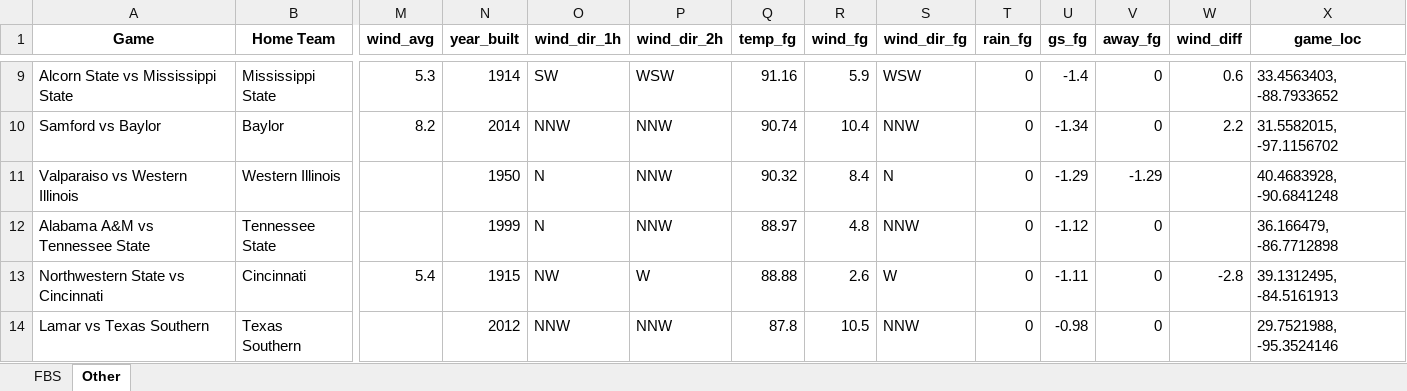
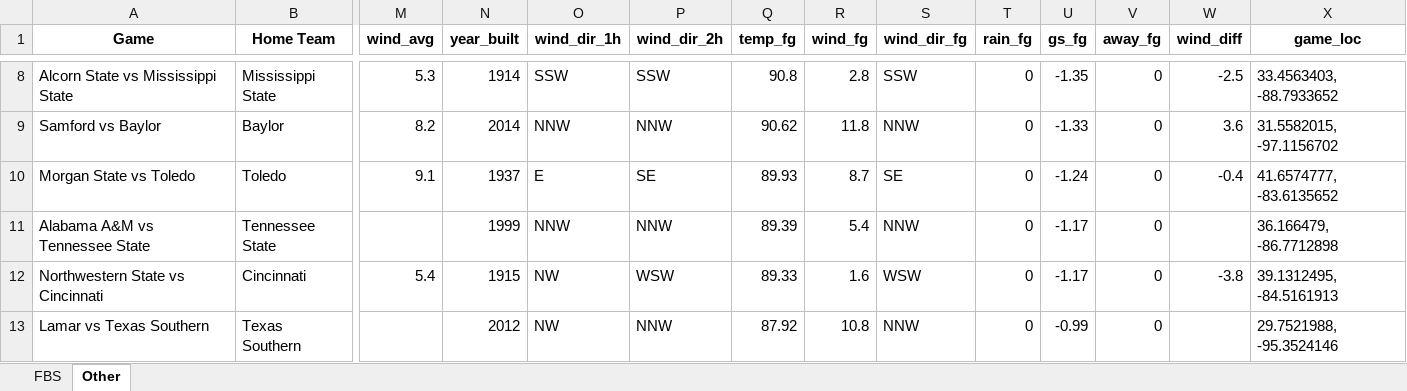
Before and after one commit to mslade50/football_weather, an Excel workbook: cfb_weather.xlsx, sheet Other, drawn as a sheet; only a part is shown, gaps mark what is left out; values as stored, in another font and other column widths than the file's, no borders; removed rows and columns are numbered as before the commit, all else as after; rows hold the shown columns only; the diff covers the shown part only; the diff names each change by its address in the sheet, - before the commit and + after, or states it on an @@ line.

```diff
--- a/cfb_weather.xlsx (sheet Other)
+++ b/cfb_weather.xlsx (sheet Other)
-O8 (wind_dir_1h): SW
+O8 (wind_dir_1h): SSW
-P8 (wind_dir_2h): WSW
+P8 (wind_dir_2h): SSW
-Q8 (temp_fg): 91.16
+Q8 (temp_fg): 90.8
-R8 (wind_fg): 5.9
+R8 (wind_fg): 2.8
-S8 (wind_dir_fg): WSW
+S8 (wind_dir_fg): SSW
-U8 (gs_fg): -1.4
+U8 (gs_fg): -1.35
-W8 (wind_diff): 0.6
+W8 (wind_diff): -2.5
-Q9 (temp_fg): 90.74
+Q9 (temp_fg): 90.62
-R9 (wind_fg): 10.4
+R9 (wind_fg): 11.8
-U9 (gs_fg): -1.34
+U9 (gs_fg): -1.33
-W9 (wind_diff): 2.2
+W9 (wind_diff): 3.6
-row 11: Valparaiso vs Western Illinois | Western Illinois |  | 1950 | N | NNW | 90.32 | 8.4 | N | 0 | -1.29 | -1.29 |  | 40.4683928, -90.6841248
+row 10: Morgan State vs Toledo | Toledo | 9.1 | 1937 | E | SE | 89.93 | 8.7 | SE | 0 | -1.24 | 0 | -0.4 | 41.6574777, -83.6135652
-O11 (wind_dir_1h): N
+O11 (wind_dir_1h): NNW
-Q11 (temp_fg): 88.97
+Q11 (temp_fg): 89.39
-R11 (wind_fg): 4.8
+R11 (wind_fg): 5.4
-U11 (gs_fg): -1.12
+U11 (gs_fg): -1.17
-P12 (wind_dir_2h): W
+P12 (wind_dir_2h): WSW
-Q12 (temp_fg): 88.88
+Q12 (temp_fg): 89.33
-R12 (wind_fg): 2.6
+R12 (wind_fg): 1.6
-S12 (wind_dir_fg): W
+S12 (wind_dir_fg): WSW
-U12 (gs_fg): -1.11
+U12 (gs_fg): -1.17
-W12 (wind_diff): -2.8
+W12 (wind_diff): -3.8
-O13 (wind_dir_1h): NNW
+O13 (wind_dir_1h): NW
-Q13 (temp_fg): 87.8
+Q13 (temp_fg): 87.92
-R13 (wind_fg): 10.5
+R13 (wind_fg): 10.8
-U13 (gs_fg): -0.98
+U13 (gs_fg): -0.99
```
Also changed, not shown: 13 added rows, 13 removed rows and 147 edited cells elsewhere in this sheet, sheet FBS.
